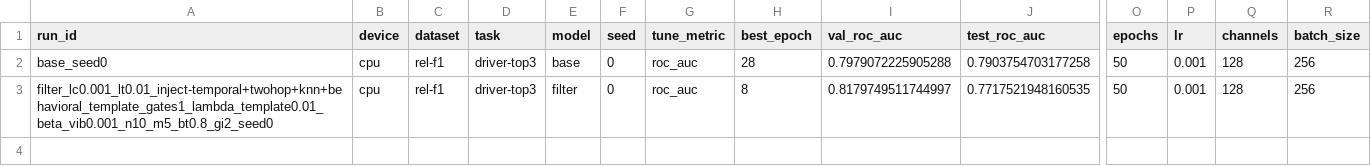
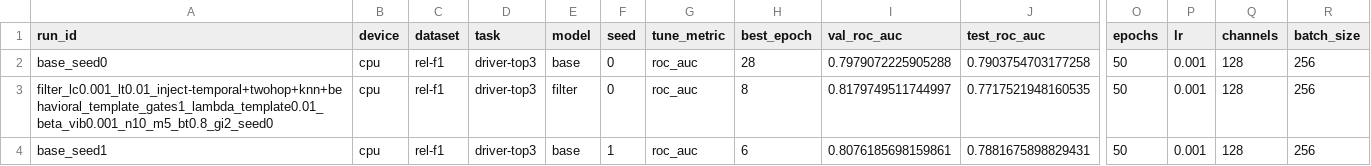
Before and after one commit to HARSHALK2598/cs224w-structural-optimizer, a CSV file: experiments/results/sweeps/protocol_driver-top3/results.csv, drawn as a sheet; only a part is shown, gaps mark what is left out; rows hold the shown columns only; the diff names each change by its address in the sheet, - before the commit and + after, or states it on an @@ line.

```diff
--- a/experiments/results/sweeps/protocol_driver-top3/results.csv
+++ b/experiments/results/sweeps/protocol_driver-top3/results.csv
+row 4: base_seed1 | cpu | rel-f1 | driver-top3 | base | 1 | roc_auc | 6 | 0.8076185698159861 | 0.7881675898829431 | 50 | 0.001 | 128 | 256
```
Also changed, not shown: 2 other files.
